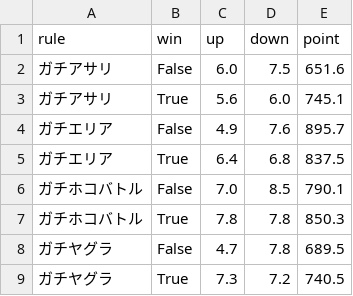
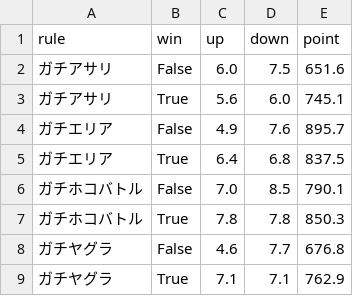
Before and after one commit to gloryof/splatoon2-rankup-challenge, a CSV file: summary_per_rule.csv, drawn as a sheet; removed rows and columns are numbered as before the commit, all else as after; the diff names each change by its address in the sheet, - before the commit and + after, or states it on an @@ line.

```diff
--- a/summary_per_rule.csv
+++ b/summary_per_rule.csv
-row 8: ガチヤグラ | False | 4.7 | 7.8 | 689.5
-row 9: ガチヤグラ | True | 7.3 | 7.2 | 740.5
+row 8: ガチヤグラ | False | 4.6 | 7.7 | 676.8
+row 9: ガチヤグラ | True | 7.1 | 7.1 | 762.9
```
Also changed, not shown: result.csv, summary_per_stage.csv, 6 other files.
